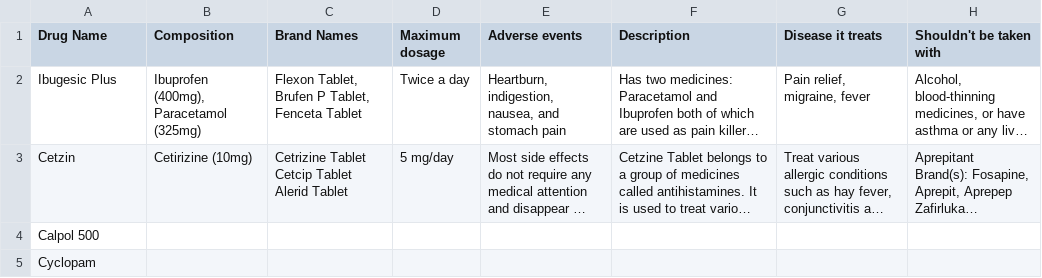
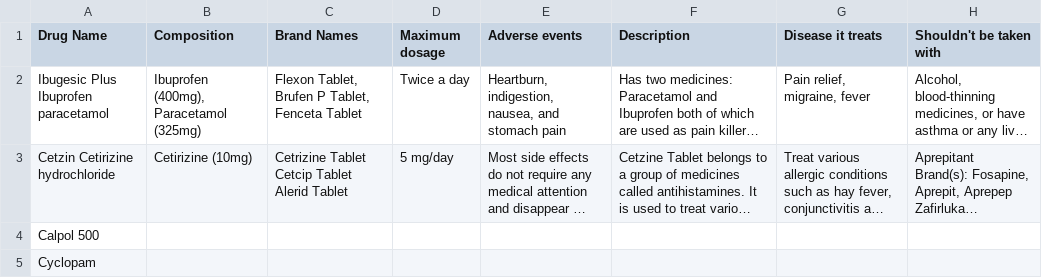
Before and after one commit to PbBharat/Netra, a CSV file: Drugs Data - Sheet1.csv, drawn as a sheet; long unchanged cells end in …; the diff names each change by its address in the sheet, - before the commit and + after, or states it on an @@ line.

Commit message:
Update Drugs Data - Sheet1.csv

```diff
--- a/Drugs Data - Sheet1.csv
+++ b/Drugs Data - Sheet1.csv
-A2 (Drug Name): Ibugesic Plus
+A2 (Drug Name): Ibugesic Plus Ibuprofen paracetamol
-A3 (Drug Name): Cetzin
+A3 (Drug Name): Cetzin Cetirizine hydrochloride
```
